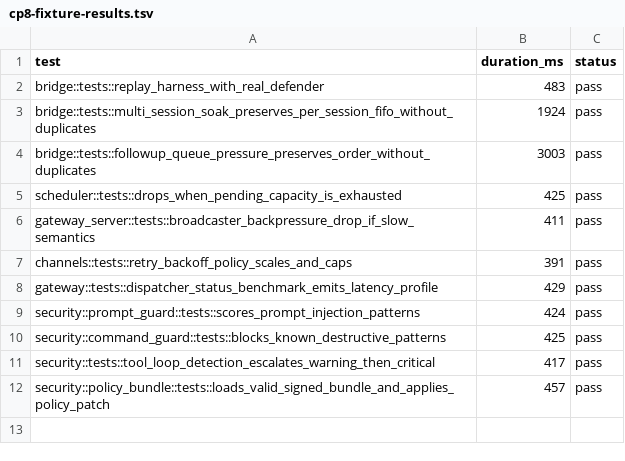
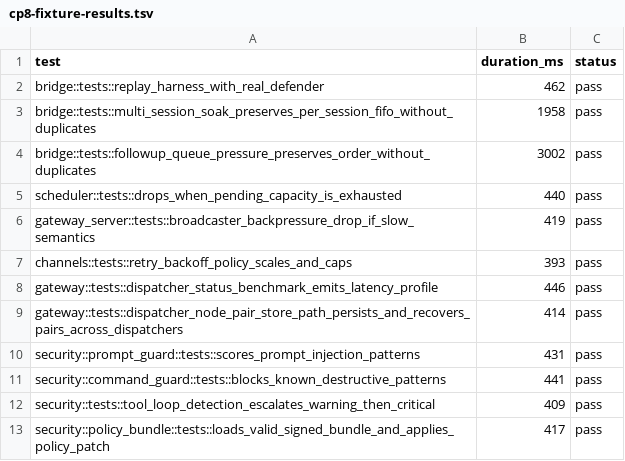
Before and after one commit to adybag14-cyber/openclaw-rust, a TSV file: parity/generated/cp8/cp8-fixture-results.tsv, drawn as a sheet.

Commit message:
feat(parity): add durable node-pair state and cp8 coverage

```diff
--- a/parity/generated/cp8/cp8-fixture-results.tsv
+++ b/parity/generated/cp8/cp8-fixture-results.tsv
@@ -1,12 +1,13 @@
 test	duration_ms	status
-bridge::tests::replay_harness_with_real_defender	483	pass
-bridge::tests::multi_session_soak_preserves_per_session_fifo_without_duplicates	1924	pass
-bridge::tests::followup_queue_pressure_preserves_order_without_duplicates	3003	pass
-scheduler::tests::drops_when_pending_capacity_is_exhausted	425	pass
-gateway_server::tests::broadcaster_backpressure_drop_if_slow_semantics	411	pass
-channels::tests::retry_backoff_policy_scales_and_caps	391	pass
-gateway::tests::dispatcher_status_benchmark_emits_latency_profile	429	pass
-security::prompt_guard::tests::scores_prompt_injection_patterns	424	pass
-security::command_guard::tests::blocks_known_destructive_patterns	425	pass
-security::tests::tool_loop_detection_escalates_warning_then_critical	417	pass
-security::policy_bundle::tests::loads_valid_signed_bundle_and_applies_policy_patch	457	pass
+bridge::tests::replay_harness_with_real_defender	462	pass
+bridge::tests::multi_session_soak_preserves_per_session_fifo_without_duplicates	1958	pass
+bridge::tests::followup_queue_pressure_preserves_order_without_duplicates	3002	pass
+scheduler::tests::drops_when_pending_capacity_is_exhausted	440	pass
+gateway_server::tests::broadcaster_backpressure_drop_if_slow_semantics	419	pass
+channels::tests::retry_backoff_policy_scales_and_caps	393	pass
+gateway::tests::dispatcher_status_benchmark_emits_latency_profile	446	pass
+gateway::tests::dispatcher_node_pair_store_path_persists_and_recovers_pairs_across_dispatchers	414	pass
+security::prompt_guard::tests::scores_prompt_injection_patterns	431	pass
+security::command_guard::tests::blocks_known_destructive_patterns	441	pass
+security::tests::tool_loop_detection_escalates_warning_then_critical	409	pass
+security::policy_bundle::tests::loads_valid_signed_bundle_and_applies_policy_patch	417	pass
```
Also changed, not shown: 8 other files.
